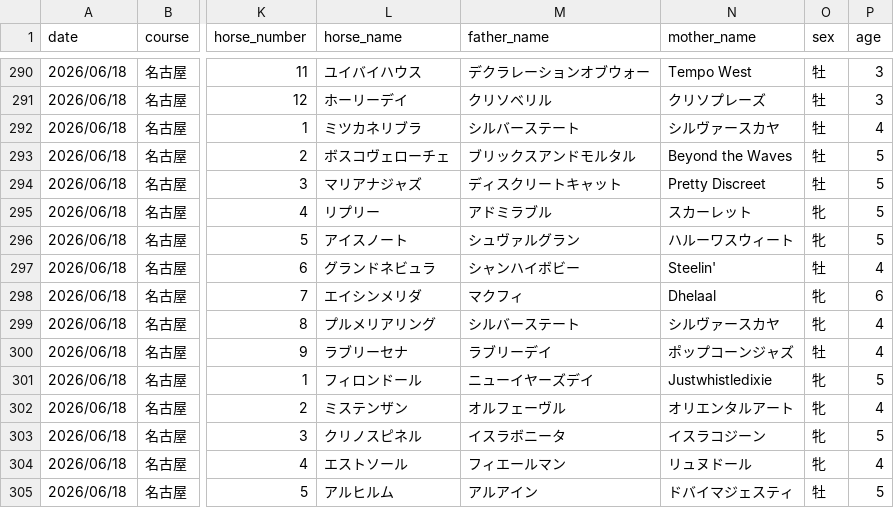
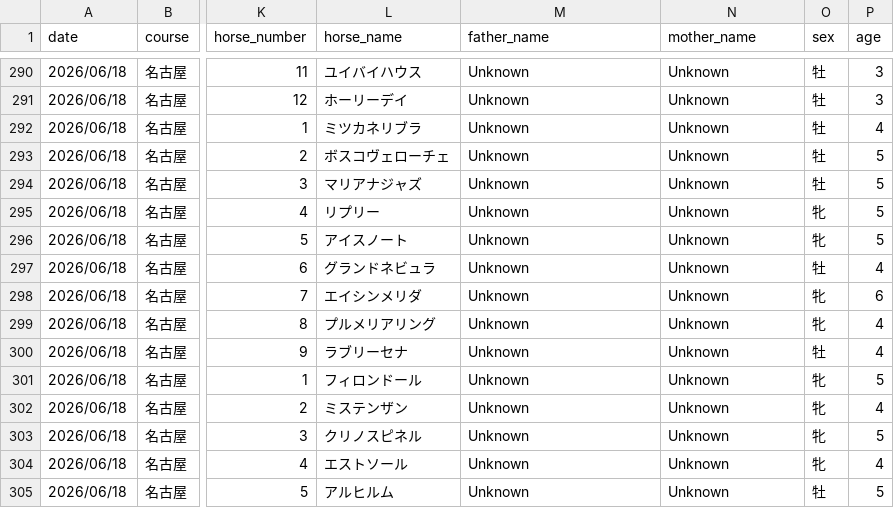
Before and after one commit to My-Game-Manage/NKScraper, a CSV file: data/full_races_20260618.csv, drawn as a sheet; only a part is shown, gaps mark what is left out; the diff covers the shown part only; the diff names each change by its address in the sheet, - before the commit and + after, or states it on an @@ line.

```diff
--- a/data/full_races_20260618.csv
+++ b/data/full_races_20260618.csv
-M290 (father_name): デクラレーションオブウォー
+M290 (father_name): Unknown
-N290 (mother_name): Tempo West
+N290 (mother_name): Unknown
-M291 (father_name): クリソベリル
+M291 (father_name): Unknown
-N291 (mother_name): クリソプレーズ
+N291 (mother_name): Unknown
-M292 (father_name): シルバーステート
+M292 (father_name): Unknown
-N292 (mother_name): シルヴァースカヤ
+N292 (mother_name): Unknown
-M293 (father_name): ブリックスアンドモルタル
+M293 (father_name): Unknown
-N293 (mother_name): Beyond the Waves
+N293 (mother_name): Unknown
-M294 (father_name): ディスクリートキャット
+M294 (father_name): Unknown
-N294 (mother_name): Pretty Discreet
+N294 (mother_name): Unknown
-M295 (father_name): アドミラブル
+M295 (father_name): Unknown
-N295 (mother_name): スカーレット
+N295 (mother_name): Unknown
-M296 (father_name): シュヴァルグラン
+M296 (father_name): Unknown
-N296 (mother_name): ハルーワスウィート
+N296 (mother_name): Unknown
-M297 (father_name): シャンハイボビー
+M297 (father_name): Unknown
-N297 (mother_name): Steelin'
+N297 (mother_name): Unknown
-M298 (father_name): マクフィ
+M298 (father_name): Unknown
-N298 (mother_name): Dhelaal
+N298 (mother_name): Unknown
-M299 (father_name): シルバーステート
+M299 (father_name): Unknown
-N299 (mother_name): シルヴァースカヤ
+N299 (mother_name): Unknown
-M300 (father_name): ラブリーデイ
+M300 (father_name): Unknown
-N300 (mother_name): ポップコーンジャズ
+N300 (mother_name): Unknown
-M301 (father_name): ニューイヤーズデイ
+M301 (father_name): Unknown
-N301 (mother_name): Justwhistledixie
+N301 (mother_name): Unknown
-M302 (father_name): オルフェーヴル
+M302 (father_name): Unknown
-N302 (mother_name): オリエンタルアート
+N302 (mother_name): Unknown
-M303 (father_name): イスラボニータ
+M303 (father_name): Unknown
-N303 (mother_name): イスラコジーン
+N303 (mother_name): Unknown
-M304 (father_name): フィエールマン
+M304 (father_name): Unknown
-N304 (mother_name): リュヌドール
+N304 (mother_name): Unknown
-M305 (father_name): アルアイン
+M305 (father_name): Unknown
-N305 (mother_name): ドバイマジェスティ
+N305 (mother_name): Unknown
```
Also changed, not shown: 147 edited cells elsewhere in this file, 1 other file.
